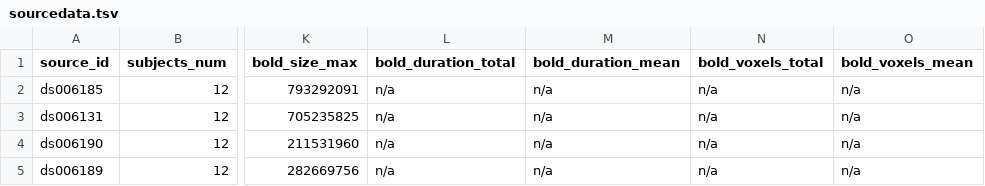
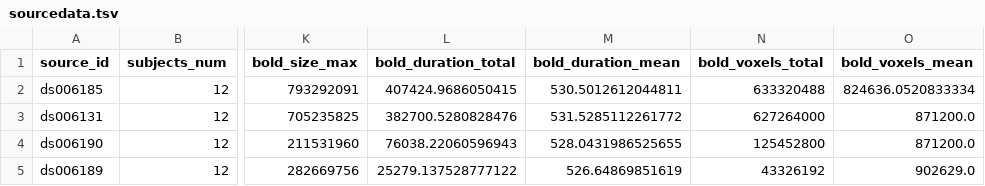
Before and after one commit to OpenNeuroStudies/study-ds006191, a TSV file: sourcedata/sourcedata.tsv, drawn as a sheet; only a part is shown, gaps mark what is left out; the diff names each change by its address in the sheet, - before the commit and + after, or states it on an @@ line.

```diff
--- a/sourcedata/sourcedata.tsv
+++ b/sourcedata/sourcedata.tsv
-L2 (bold_duration_total): n/a
+L2 (bold_duration_total): 407424.9686050415
-M2 (bold_duration_mean): n/a
+M2 (bold_duration_mean): 530.5012612044811
-N2 (bold_voxels_total): n/a
+N2 (bold_voxels_total): 633320488
-O2 (bold_voxels_mean): n/a
+O2 (bold_voxels_mean): 824636.0520833334
-L3 (bold_duration_total): n/a
+L3 (bold_duration_total): 382700.5280828476
-M3 (bold_duration_mean): n/a
+M3 (bold_duration_mean): 531.5285112261772
-N3 (bold_voxels_total): n/a
+N3 (bold_voxels_total): 627264000
-O3:O4 (bold_voxels_mean): n/a
+O3:O4 (bold_voxels_mean): 871200.0
-L4 (bold_duration_total): n/a
+L4 (bold_duration_total): 76038.22060596943
-M4 (bold_duration_mean): n/a
+M4 (bold_duration_mean): 528.0431986525655
-N4 (bold_voxels_total): n/a
+N4 (bold_voxels_total): 125452800
-L5 (bold_duration_total): n/a
+L5 (bold_duration_total): 25279.137528777122
-M5 (bold_duration_mean): n/a
+M5 (bold_duration_mean): 526.64869851619
-N5 (bold_voxels_total): n/a
+N5 (bold_voxels_total): 43326192
-O5 (bold_voxels_mean): n/a
+O5 (bold_voxels_mean): 902629.0
```
Also changed, not shown: sourcedata/sourcedata+subjects+sessions.tsv.
